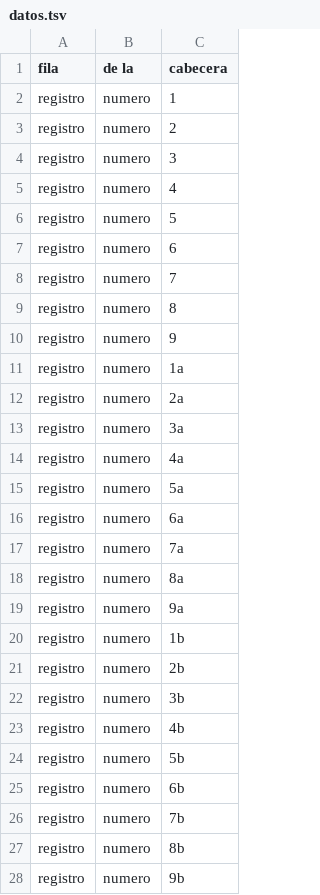
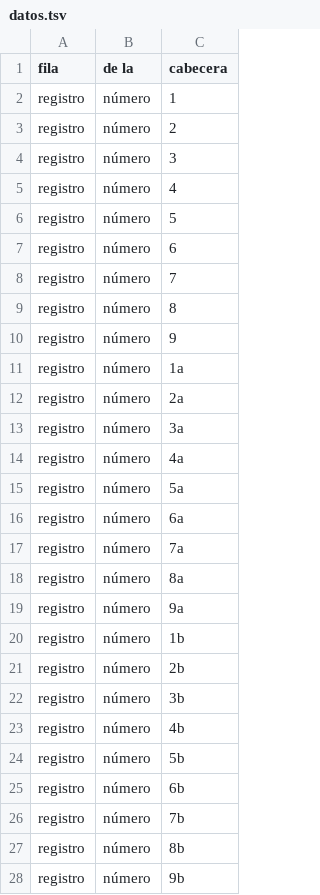
Before and after one commit to moixllik/formatos-usat, a TSV file: datos/datos.tsv, drawn as a sheet; only a part is shown; the diff covers the shown part only.

```diff
--- a/datos/datos.tsv
+++ b/datos/datos.tsv
@@ -1,28 +1,28 @@
 fila	de la	cabecera
-registro	numero	1
-registro	numero	2
-registro	numero	3
-registro	numero	4
-registro	numero	5
-registro	numero	6
-registro	numero	7
-registro	numero	8
-registro	numero	9
-registro	numero	1a
-registro	numero	2a
-registro	numero	3a
-registro	numero	4a
-registro	numero	5a
-registro	numero	6a
-registro	numero	7a
-registro	numero	8a
-registro	numero	9a
-registro	numero	1b
-registro	numero	2b
-registro	numero	3b
-registro	numero	4b
-registro	numero	5b
-registro	numero	6b
-registro	numero	7b
-registro	numero	8b
-registro	numero	9b
+registro	número	1
+registro	número	2
+registro	número	3
+registro	número	4
+registro	número	5
+registro	número	6
+registro	número	7
+registro	número	8
+registro	número	9
+registro	número	1a
+registro	número	2a
+registro	número	3a
+registro	número	4a
+registro	número	5a
+registro	número	6a
+registro	número	7a
+registro	número	8a
+registro	número	9a
+registro	número	1b
+registro	número	2b
+registro	número	3b
+registro	número	4b
+registro	número	5b
+registro	número	6b
+registro	número	7b
+registro	número	8b
+registro	número	9b
```
Also changed, not shown: 9 edited cells elsewhere in this file, 16 other files.
